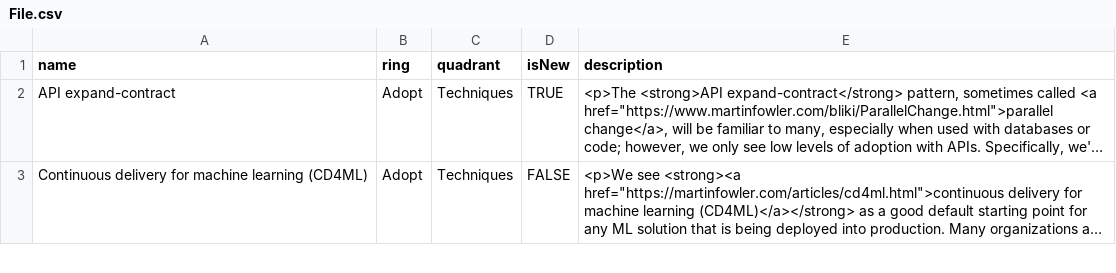
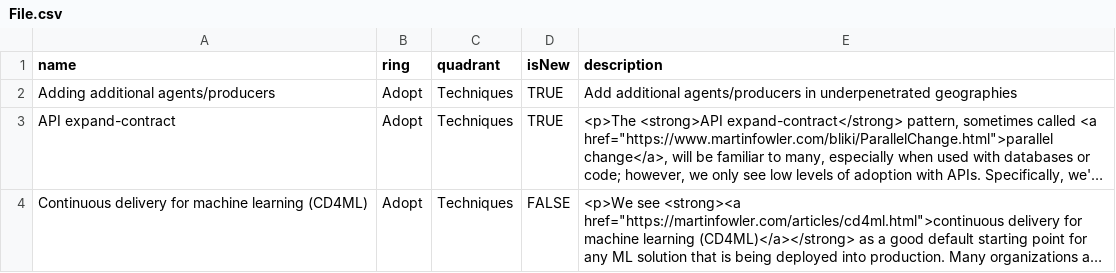
Before and after one commit to jwesener/ThoughtWorks, a CSV file: File.csv, drawn as a sheet; only a part is shown; long unchanged cells end in …; the diff names each change by its address in the sheet, - before the commit and + after, or states it on an @@ line.

Commit message:
Add files via upload

```diff
--- a/File.csv
+++ b/File.csv
+row 2: Adding additional agents/producers | Adopt | Techniques | TRUE | Add additional agents/producers in underpenetrated geographies
```
